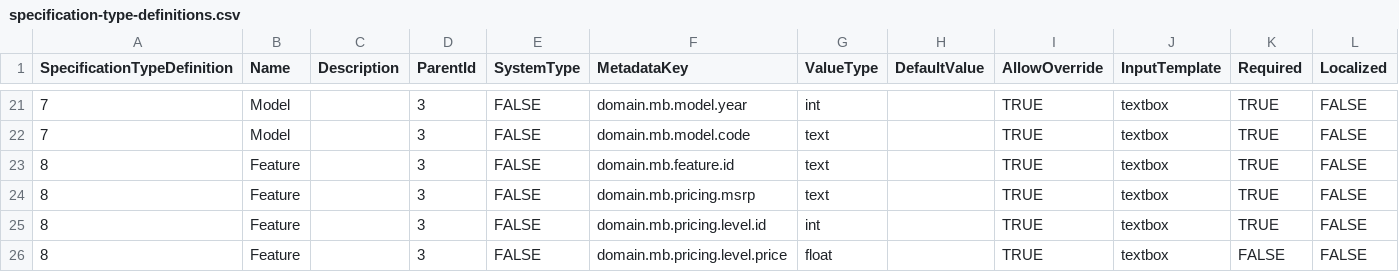
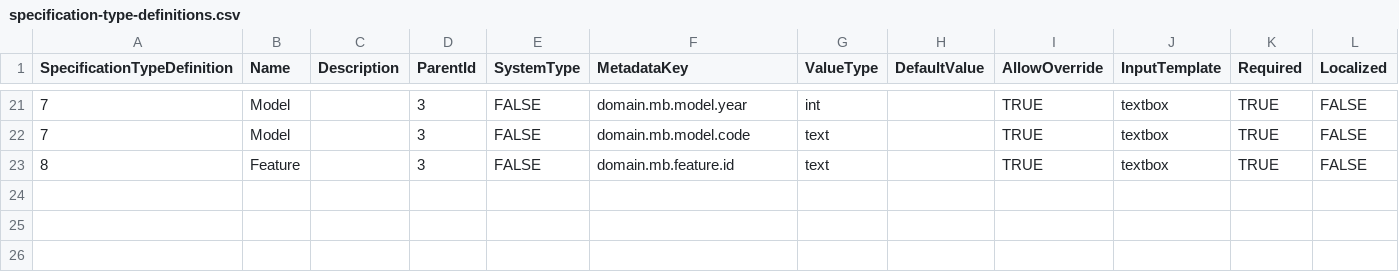
Before and after one commit to yangyer/CustomWise, a CSV file: src/CustomWise.Web/Migrations/specification-type-definitions.csv, drawn as a sheet; only a part is shown, gaps mark what is left out.

Commit message:
Remove pricing

```diff
--- a/src/CustomWise.Web/Migrations/specification-type-definitions.csv
+++ b/src/CustomWise.Web/Migrations/specification-type-definitions.csv
@@ -23,4 +23 @@ SpecificationTypeDefinition,Name,Description,ParentId,SystemType,MetadataKey,Val
 8,Feature,,3,FALSE,domain.mb.feature.id,text,,TRUE,textbox,TRUE,FALSE
-8,Feature,,3,FALSE,domain.mb.pricing.msrp,text,,TRUE,textbox,TRUE,FALSE
-8,Feature,,3,FALSE,domain.mb.pricing.level.id,int,,TRUE,textbox,TRUE,FALSE
-8,Feature,,3,FALSE,domain.mb.pricing.level.price,float,,TRUE,textbox,FALSE,FALSE
```
Also changed, not shown: 1 other file.
